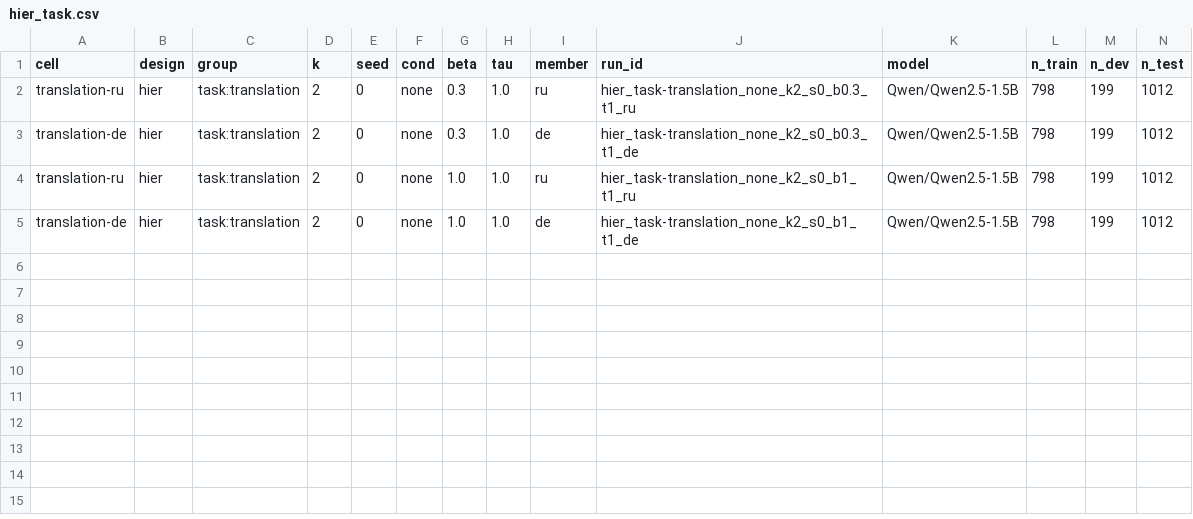
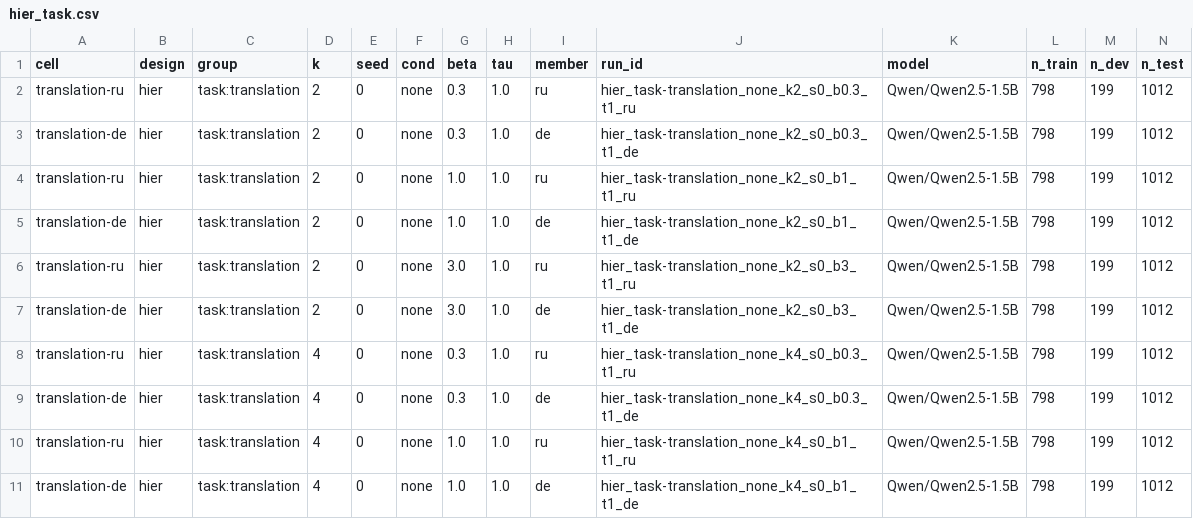
Before and after one commit to sirotenkogeorgii/prefix-programs, a CSV file: results_sync/hier_task.csv, drawn as a sheet; only a part is shown; rows hold the shown columns only; the diff names each change by its address in the sheet, - before the commit and + after, or states it on an @@ line.

Commit message:
Sync results from Colab

```diff
--- a/results_sync/hier_task.csv
+++ b/results_sync/hier_task.csv
+row 6: translation-ru | hier | task:translation | 2 | 0 | none | 3.0 | 1.0 | ru | hier_task-translation_none_k2_s0_b3_t1_ru | Qwen/Qwen2.5-1.5B | 798 | 199 | 1012
+row 7: translation-de | hier | task:translation | 2 | 0 | none | 3.0 | 1.0 | de | hier_task-translation_none_k2_s0_b3_t1_de | Qwen/Qwen2.5-1.5B | 798 | 199 | 1012
+row 8: translation-ru | hier | task:translation | 4 | 0 | none | 0.3 | 1.0 | ru | hier_task-translation_none_k4_s0_b0.3_t1_ru | Qwen/Qwen2.5-1.5B | 798 | 199 | 1012
+row 9: translation-de | hier | task:translation | 4 | 0 | none | 0.3 | 1.0 | de | hier_task-translation_none_k4_s0_b0.3_t1_de | Qwen/Qwen2.5-1.5B | 798 | 199 | 1012
+row 10: translation-ru | hier | task:translation | 4 | 0 | none | 1.0 | 1.0 | ru | hier_task-translation_none_k4_s0_b1_t1_ru | Qwen/Qwen2.5-1.5B | 798 | 199 | 1012
+row 11: translation-de | hier | task:translation | 4 | 0 | none | 1.0 | 1.0 | de | hier_task-translation_none_k4_s0_b1_t1_de | Qwen/Qwen2.5-1.5B | 798 | 199 | 1012
```
Also changed, not shown: 8 other files.
